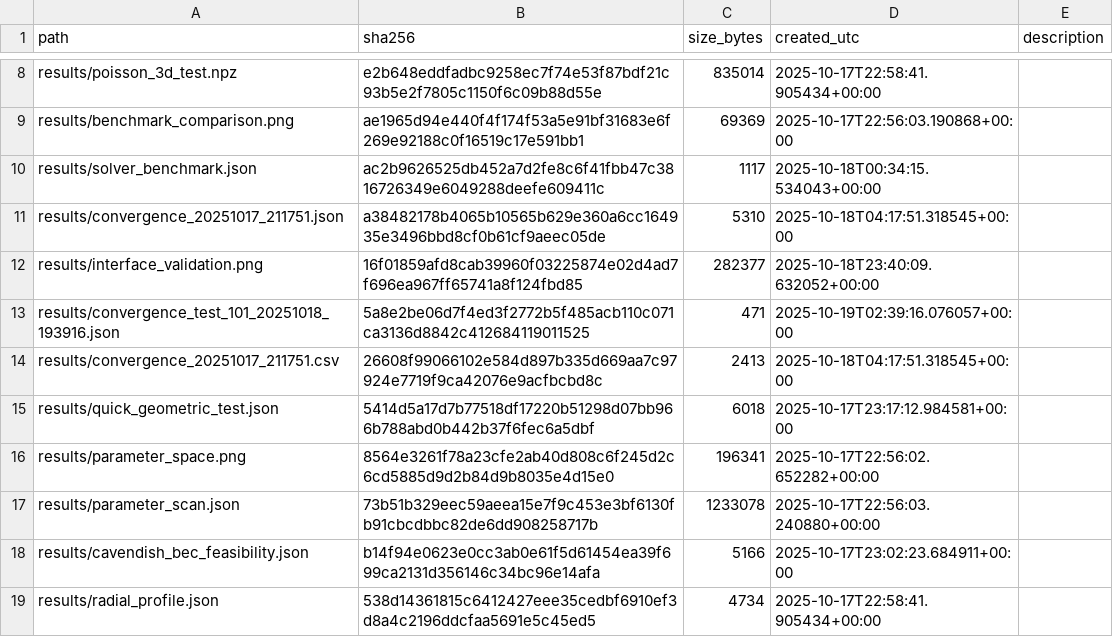
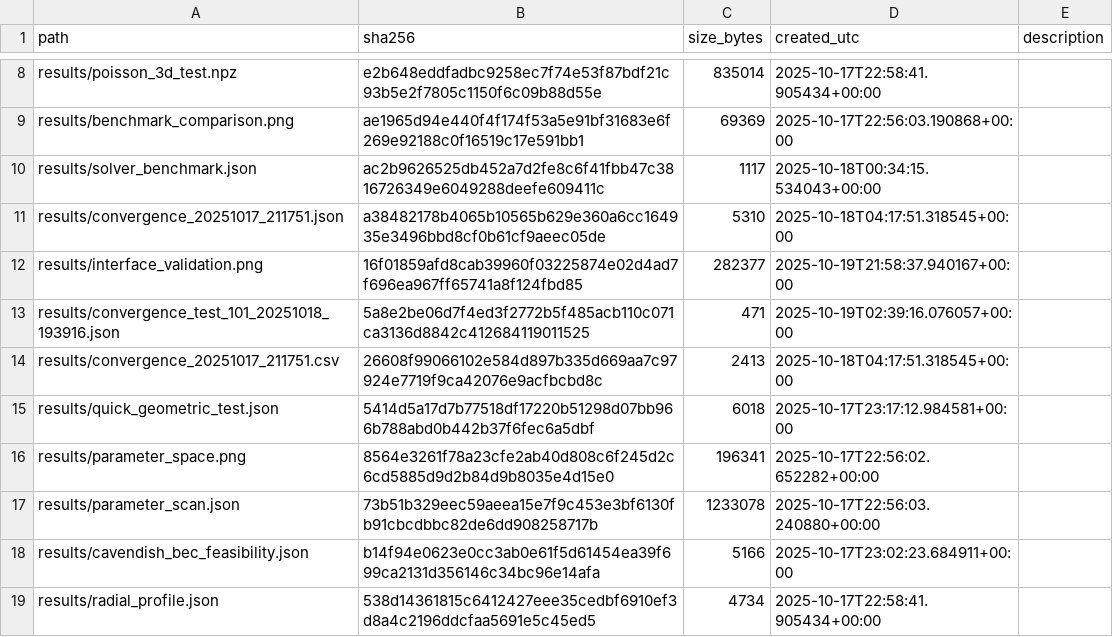
Before and after one commit to DawsonInstitute/coherence-gravity-coupling, a CSV file: data_manifest.csv, drawn as a sheet; only a part is shown, gaps mark what is left out.

Commit message:
Add release_manifest.json; update docs, data manifest, and regenerate script
- Add release_manifest.json capturing environment pip_freeze and artifact list for releases
- Update README to mark Phase D as "Convergence validated"
- Simplify REPRODUCIBILITY references to generated optimization outputs (results/optimization/*powell*.json)
- Fix timestamp for results/interface_validation.png in data_manifest.csv
- Make scripts/regenerate_all.sh executable

```diff
--- a/data_manifest.csv
+++ b/data_manifest.csv
@@ -11,3 +11,3 @@ results/solver_benchmark.json,ac2b9626525db452a7d2fe8c6f41fbb47c3816726349e60492
 results/convergence_20251017_211751.json,a38482178b4065b10565b629e360a6cc164935e3496bbd8cf0b61cf9aeec05de,5310,2025-10-18T04:17:51.318545+00:00,
-results/interface_validation.png,16f01859afd8cab39960f03225874e02d4ad7f696ea967ff65741a8f124fbd85,282377,2025-10-18T23:40:09.632052+00:00,
+results/interface_validation.png,16f01859afd8cab39960f03225874e02d4ad7f696ea967ff65741a8f124fbd85,282377,2025-10-19T21:58:37.940167+00:00,
 results/convergence_test_101_20251018_193916.json,5a8e2be06d7f4ed3f2772b5f485acb110c071ca3136d8842c412684119011525,471,2025-10-19T02:39:16.076057+00:00,
```
Also changed, not shown: 4 other files.
